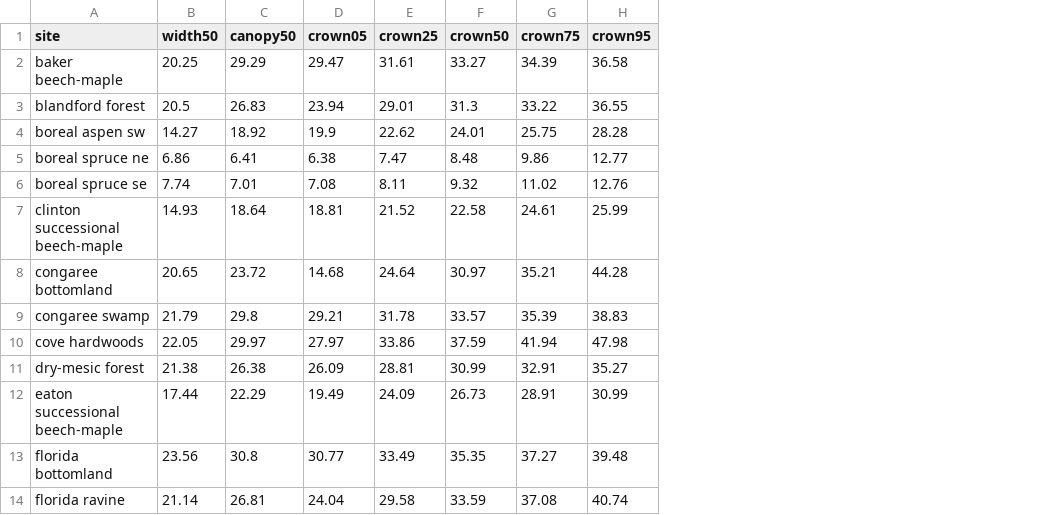
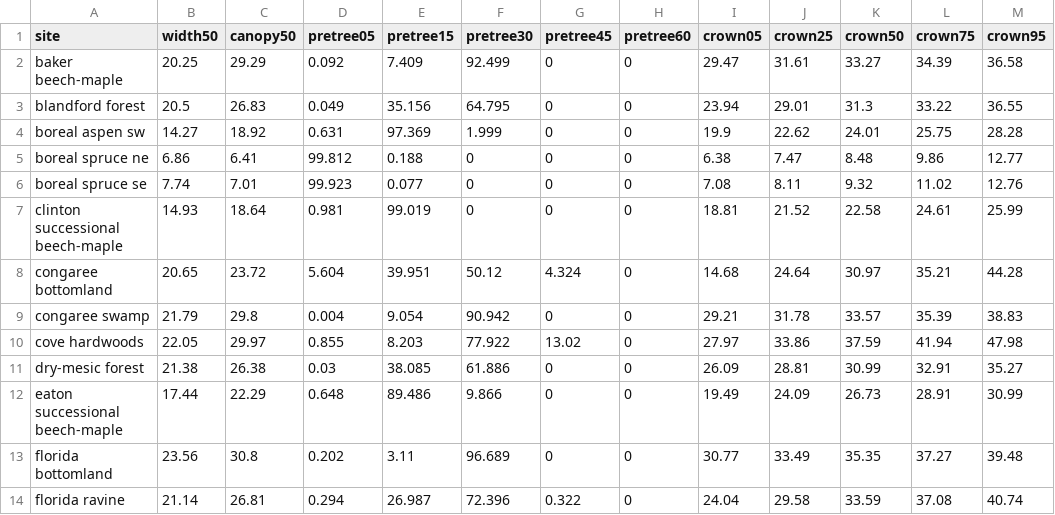
Before and after one commit to phytoclast/lidar, a CSV file: output/crownsum.csv, drawn as a sheet; only a part is shown; the diff names each change by its address in the sheet, - before the commit and + after, or states it on an @@ line.

Commit message:
Update crownsum.csv

```diff
--- a/output/crownsum.csv
+++ b/output/crownsum.csv
+column D (pretree05), rows 2-14: 0.092 | 0.049 | 0.631 | 99.812 | 99.923 | 0.981 | 5.604 | 0.004 | 0.855 | 0.03 | 0.648 | 0.202 | 0.294
+column E (pretree15), rows 2-14: 7.409 | 35.156 | 97.369 | 0.188 | 0.077 | 99.019 | 39.951 | 9.054 | 8.203 | 38.085 | 89.486 | 3.11 | 26.987
+column F (pretree30), rows 2-14: 92.499 | 64.795 | 1.999 | 0 | 0 | 0 | 50.12 | 90.942 | 77.922 | 61.886 | 9.866 | 96.689 | 72.396
+column G (pretree45), rows 2-14: 0 | 0 | 0 | 0 | 0 | 0 | 4.324 | 0 | 13.02 | 0 | 0 | 0 | 0.322
+column H (pretree60), rows 2-14: all 0
```
